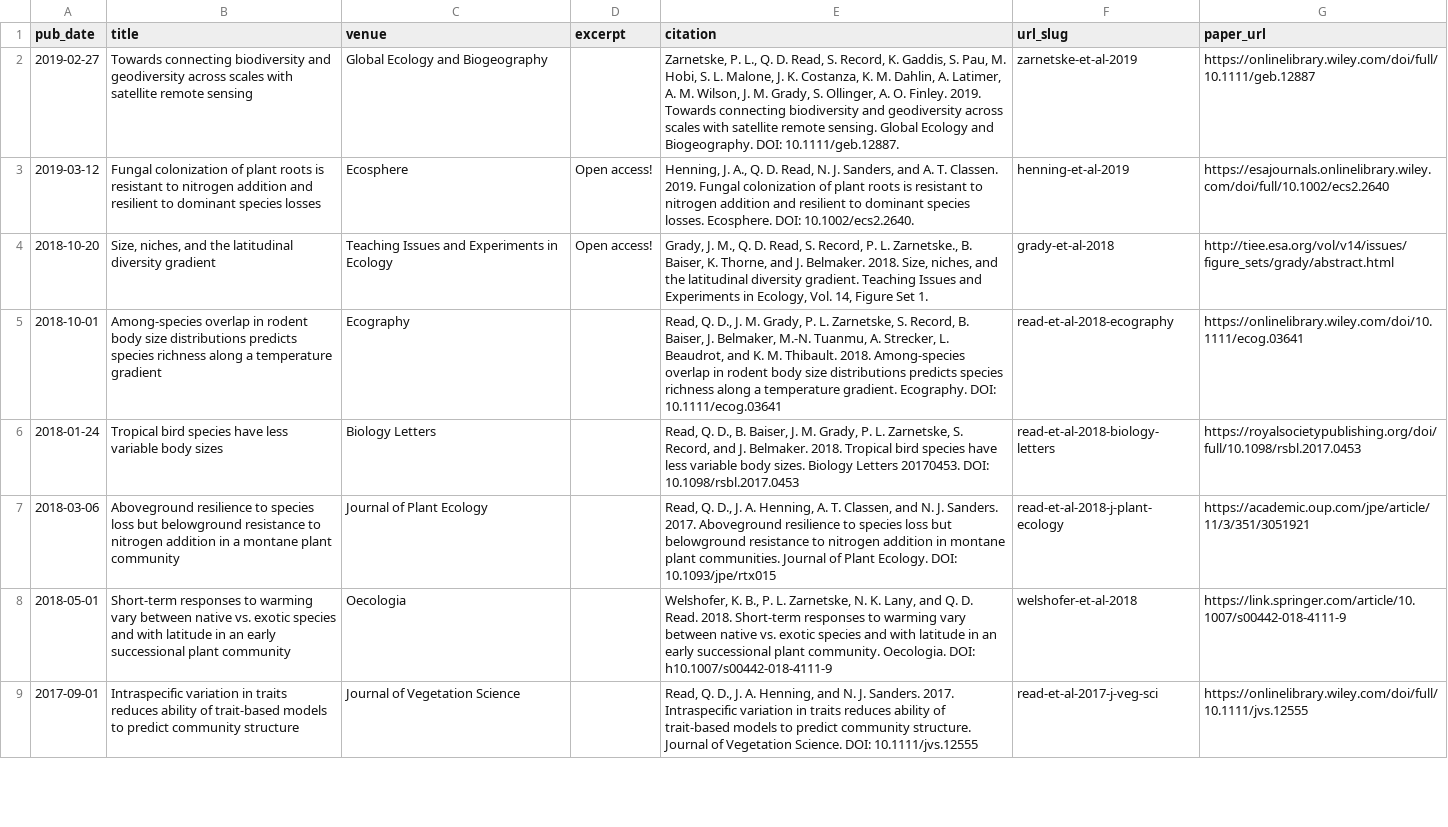
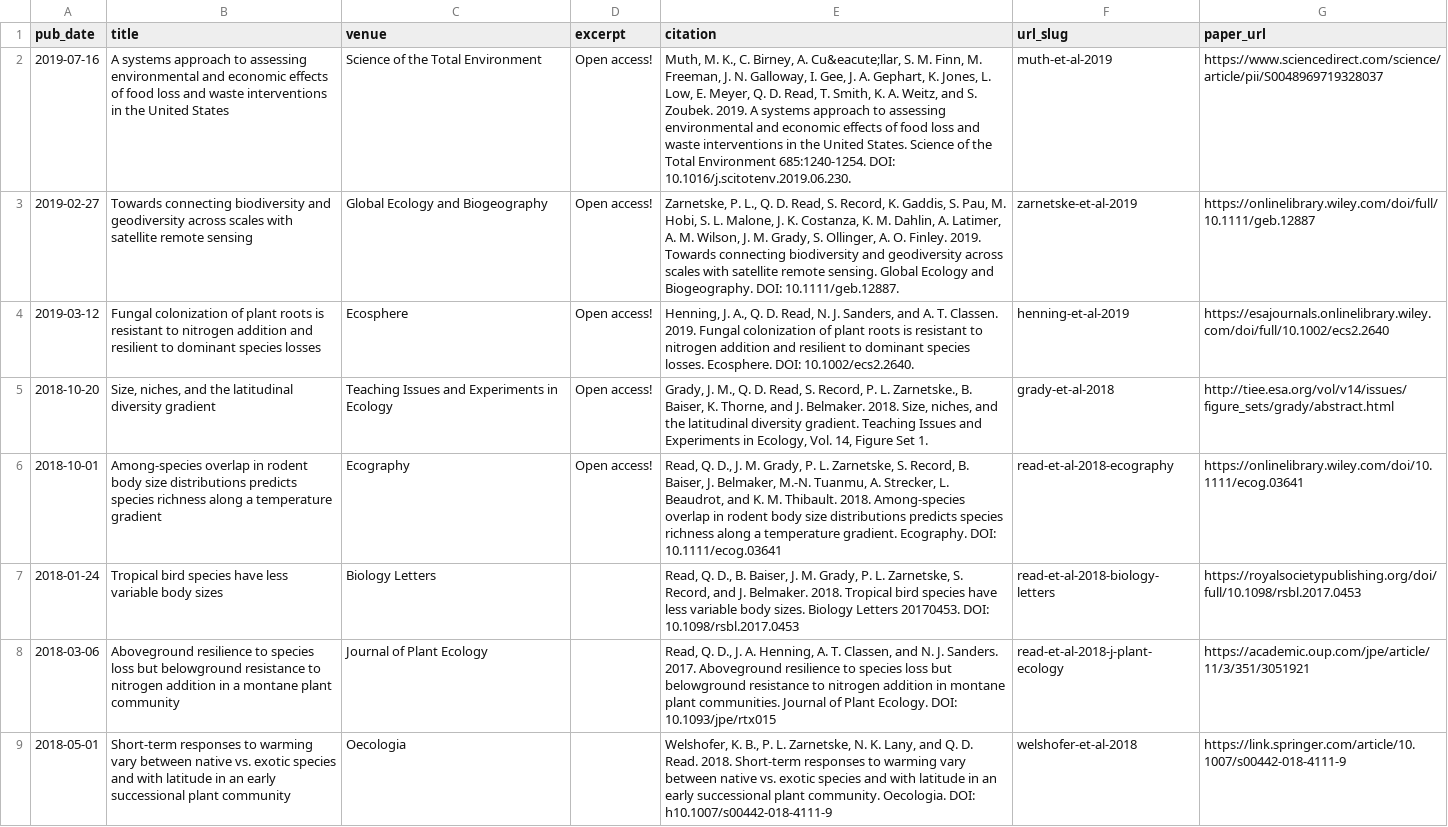
Before and after one commit to qdread/qdread.github.io, a TSV file: markdown_generator/publications.tsv, drawn as a sheet; only a part is shown; the shorter side is filled out with more unchanged rows; addresses are those after the commit; the diff names each change by its address in the sheet, - before the commit and + after, or states it on an @@ line.

Commit message:
Update site with new pub and CV Put CV in reverse time order Remember to make sure the dates in publications.tsv are in text format!

```diff
--- a/markdown_generator/publications.tsv
+++ b/markdown_generator/publications.tsv
+row 2: 2019-07-16 | A systems approach to assessing environmental and economic effects of food loss and waste interventions in the United States | Science of the Total Environment | Open access! | Muth, M. K., C. Birney, A. Cu&eacute;llar, S. M. Finn, M. Freeman, J. N. Galloway, I. Gee, J. A. Gephart, K. Jones, L. Low, E. Meyer, Q. D. Read, T. Smith, K. A. Weitz, and S. Zoubek. 2019. A systems approach to assessing environmental and economic effects of food loss and waste interventions in the United States. Science of the Total Environment 685:1240-1254. DOI: 10.1016/j.scitotenv.2019.06.230. | muth-et-al-2019 | https://www.sciencedirect.com/science/article/pii/S0048969719328037
-D3 (excerpt): (empty)
+D3 (excerpt): Open access!
-D6 (excerpt): (empty)
+D6 (excerpt): Open access!
```
Also changed, not shown: 9 other files.
